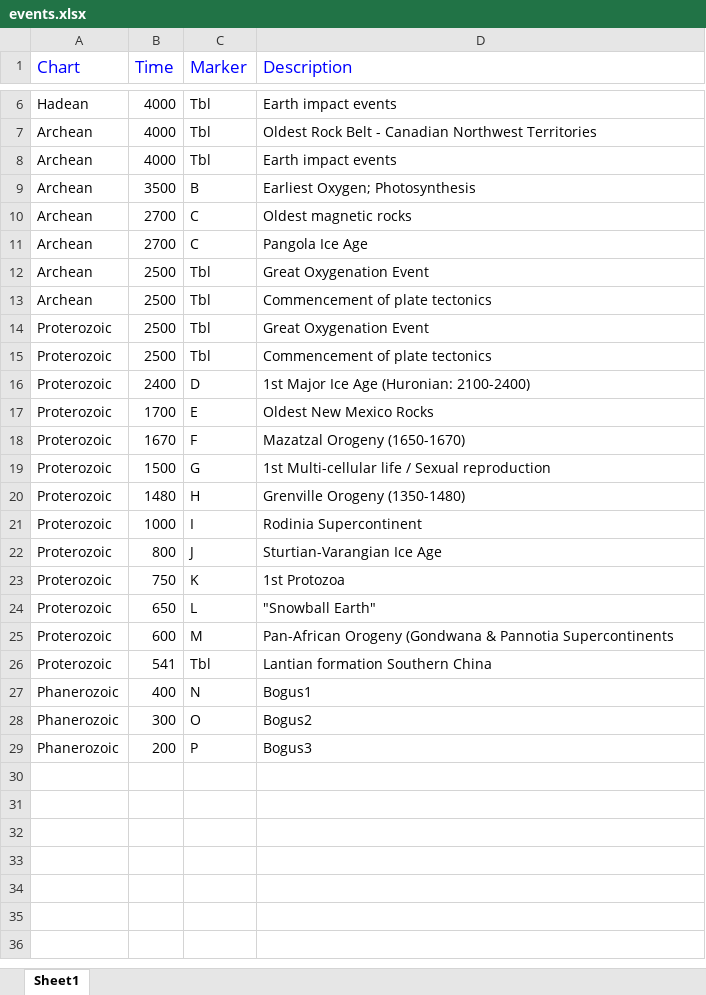
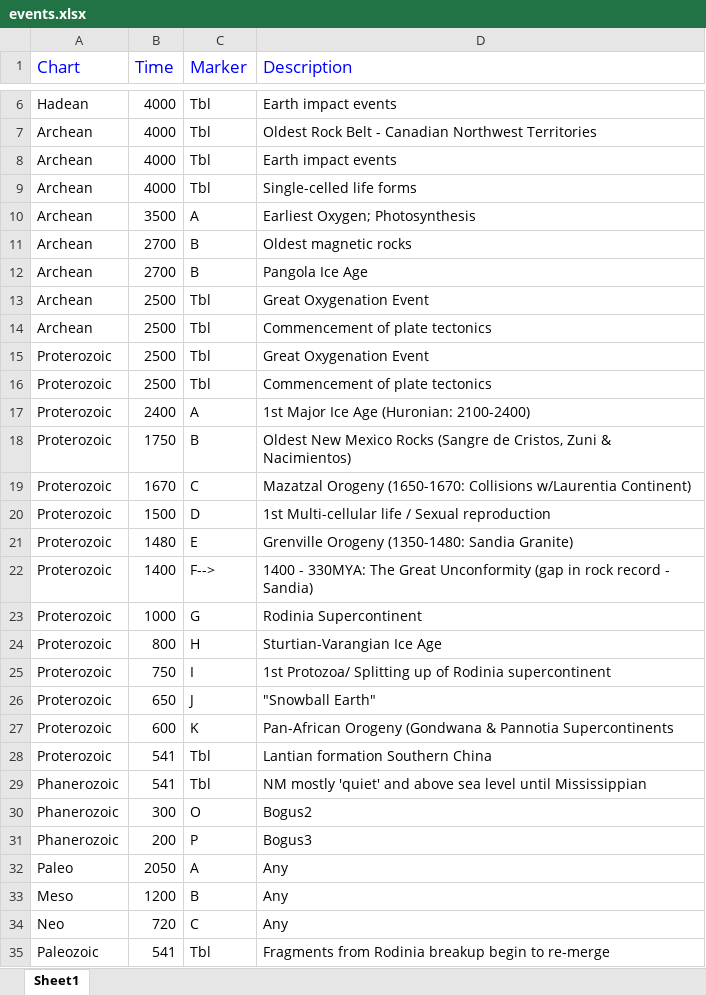
Before and after one commit to krcowles/Geo, an Excel workbook: events.xlsx, sheet Sheet1, drawn as a sheet; only a part is shown, gaps mark what is left out; values as stored, in another font and other column widths than the file's, no borders; removed rows and columns are numbered as before the commit, all else as after; the diff covers the shown part only; the diff names each change by its address in the sheet, - before the commit and + after, or states it on an @@ line.

Commit message:
updated events to include all clickables, and fixed minor typos and bugs

```diff
--- a/events.xlsx (sheet Sheet1)
+++ b/events.xlsx (sheet Sheet1)
+row 9: Archean | 4000 | Tbl | Single-celled life forms
-C10 (Marker): B
+C10 (Marker): A
-C11:C12 (Marker): C
+C11:C12 (Marker): B
-C17 (Marker): D
+C17 (Marker): A
-B18 (Time): 1700
+B18 (Time): 1750
-C18 (Marker): E
+C18 (Marker): B
-D18 (Description): Oldest New Mexico Rocks
+D18 (Description): Oldest New Mexico Rocks (Sangre de Cristos, Zuni & Nacimientos)
-C19 (Marker): F
+C19 (Marker): C
-D19 (Description): Mazatzal Orogeny (1650-1670)
+D19 (Description): Mazatzal Orogeny (1650-1670: Collisions w/Laurentia Continent)
-C20 (Marker): G
+C20 (Marker): D
-C21 (Marker): H
+C21 (Marker): E
-D21 (Description): Grenville Orogeny (1350-1480)
+D21 (Description): Grenville Orogeny (1350-1480: Sandia Granite)
+row 22: Proterozoic | 1400 | F--> | 1400 - 330MYA: The Great Unconformity (gap in rock record - Sandia)
-C23 (Marker): I
+C23 (Marker): G
-C24 (Marker): J
+C24 (Marker): H
-C25 (Marker): K
+C25 (Marker): I
-D25 (Description): 1st Protozoa
+D25 (Description): 1st Protozoa/ Splitting up of Rodinia supercontinent
-C26 (Marker): L
+C26 (Marker): J
-C27 (Marker): M
+C27 (Marker): K
-row 27: Phanerozoic | 400 | N | Bogus1
+row 29: Phanerozoic | 541 | Tbl | NM mostly 'quiet' and above sea level until Mississippian
+row 32: Paleo | 2050 | A | Any
+row 33: Meso | 1200 | B | Any
+row 34: Neo | 720 | C | Any
+row 35: Paleozoic | 541 | Tbl | Fragments from Rodinia breakup begin to re-merge
```
Also changed, not shown: 14 added rows elsewhere in this sheet, shapes.xlsx, 3 other files.
